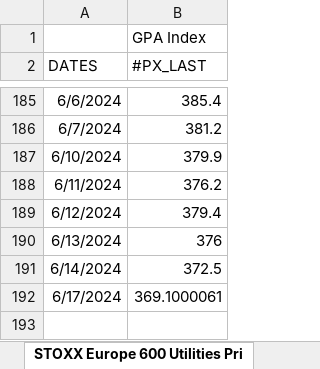
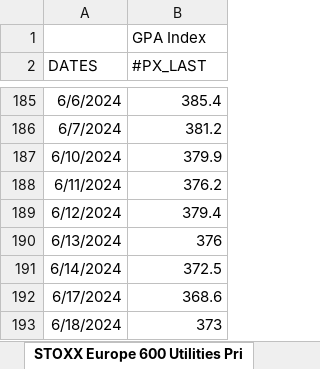
Before and after one commit to ssymhoven/drawdown-rsik, an Excel workbook: futures.xlsx, sheet STOXX Europe 600 Utilities Pri, drawn as a sheet; only a part is shown, gaps mark what is left out; values as stored, in another font and other column widths than the file's, no borders; the diff names each change by its address in the sheet, - before the commit and + after, or states it on an @@ line.

```diff
--- a/futures.xlsx (sheet STOXX Europe 600 Utilities Pri)
+++ b/futures.xlsx (sheet STOXX Europe 600 Utilities Pri)
-B192 (#PX_LAST): 369.1000061
+B192 (#PX_LAST): 368.6
+row 193: 6/18/2024 | 373
```
Also changed, not shown: sheet NASDAQ 100 Stock Index, sheet FTSE MIB Index, sheet Deutsche Boerse AG German Stock, sheet S&P 500 INDEX, sheet FTSE 100 Index, sheet EURO STOXX 50 Price Index EUR, 2 more sheets, 48 other files.
